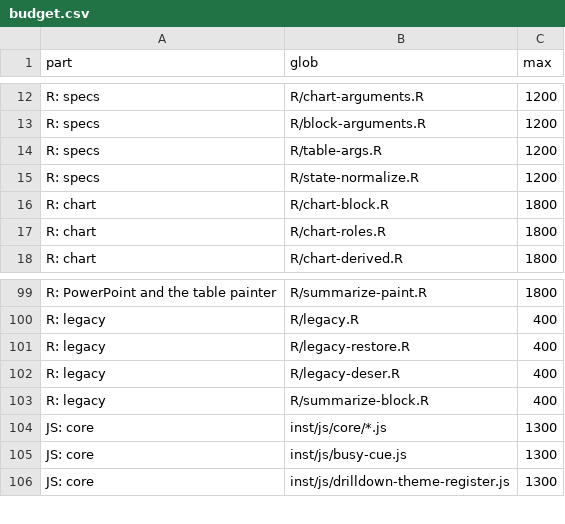
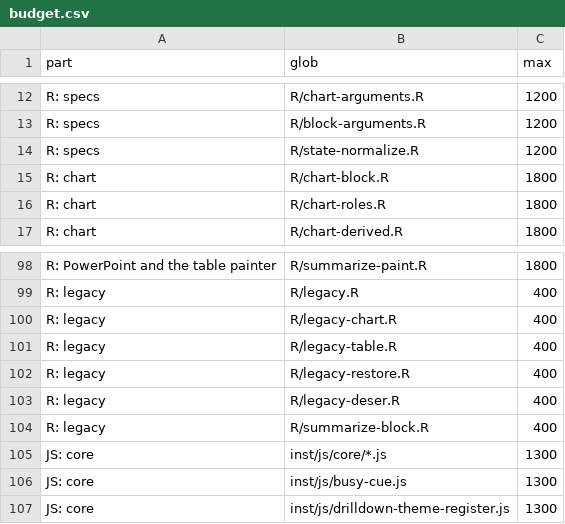
Before and after one commit to BristolMyersSquibb/blockr.viz, a CSV file: tools/budget.csv, drawn as a sheet; only a part is shown, gaps mark what is left out; removed rows and columns are numbered as before the commit, all else as after; the diff names each change by its address in the sheet, - before the commit and + after, or states it on an @@ line.

Commit message:
Legacy: all of it in legacy-*.R, one rename table
R/table-args.R (the old table, summarize and summary translators and
two restore methods) becomes R/legacy-table.R and R/legacy-deser.R; the
chart's old-argument code leaves R/chart-args.R for R/legacy-chart.R;
the table's tile, heatmap and summary restores move from
legacy-restore.R to legacy-table.R. The chart translator no longer
carries its own rename list: LEGACY_NAMES renames first, and
legacy_chart_roles() only does what a rename cannot (roles, selection,
baseline, radar, id columns). The reference helper keeps the two
value maps its translation needs.

```diff
--- a/tools/budget.csv
+++ b/tools/budget.csv
-row 14: R: specs | R/table-args.R | 1200
+row 100: R: legacy | R/legacy-chart.R | 400
+row 101: R: legacy | R/legacy-table.R | 400
```
Also changed, not shown: 11 other files.
